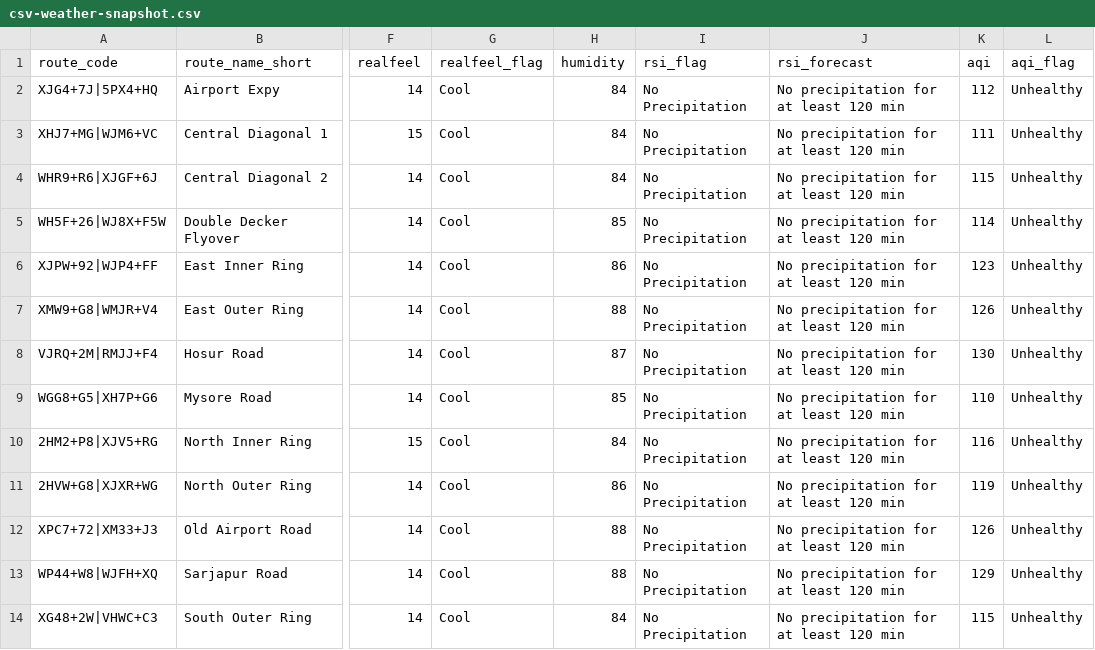
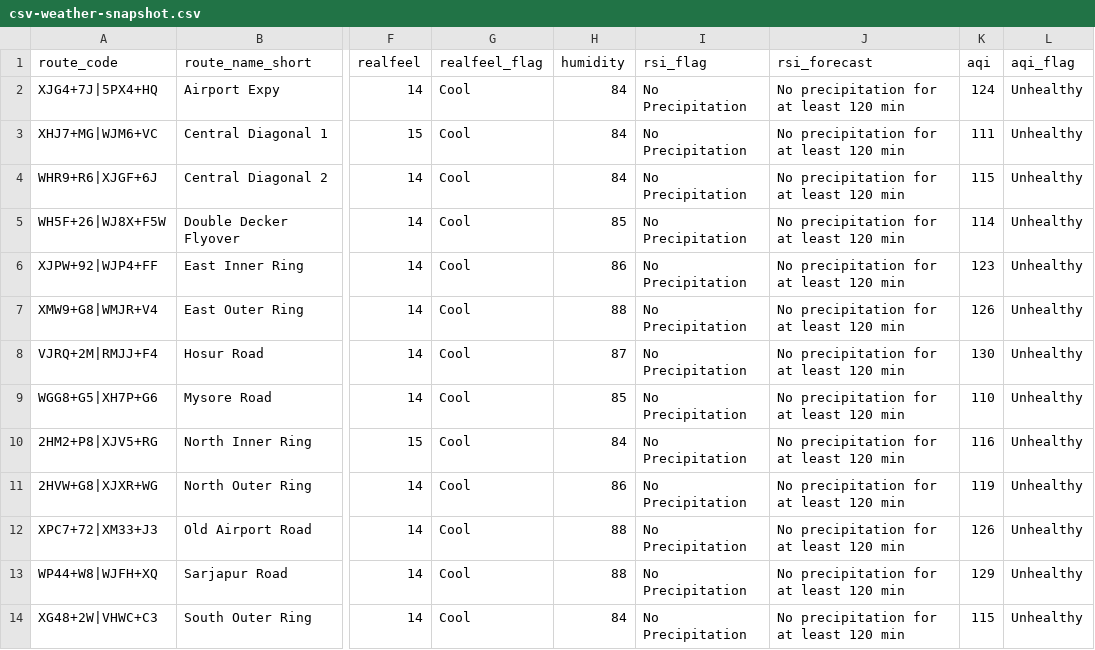
Before and after one commit to thecont1/traffic-monitor-lizard, a CSV file: data/csv-weather-snapshot.csv, drawn as a sheet; only a part is shown, gaps mark what is left out; the diff names each change by its address in the sheet, - before the commit and + after, or states it on an @@ line.

```diff
--- a/data/csv-weather-snapshot.csv
+++ b/data/csv-weather-snapshot.csv
-K2 (aqi): 112
+K2 (aqi): 124
```
Also changed, not shown: 2 other files.
